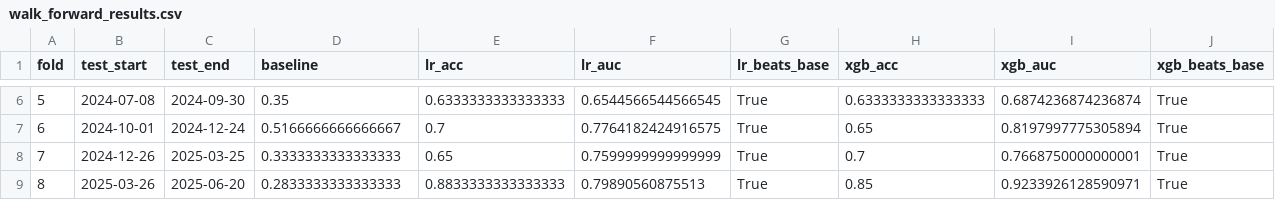
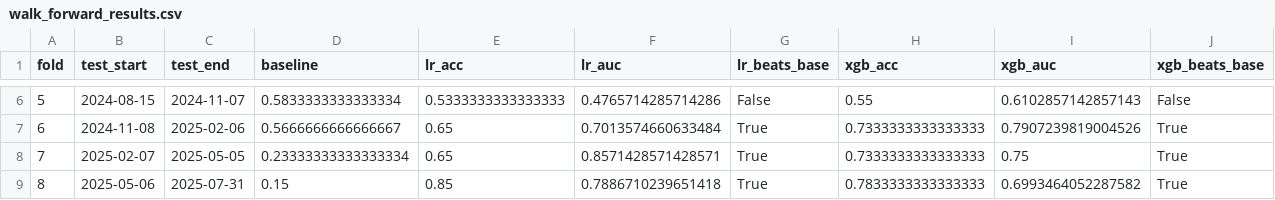
Before and after one commit to Max-Garcia-06/volatility-regime-predictor, a CSV file: walk_forward_results.csv, drawn as a sheet; only a part is shown, gaps mark what is left out; the diff covers the shown part only.

```diff
--- a/walk_forward_results.csv
+++ b/walk_forward_results.csv
@@ -6,4 +6,4 @@ fold,test_start,test_end,baseline,lr_acc,lr_auc,lr_beats_base,xgb_acc,xgb_auc,xg
-5,2024-07-08,2024-09-30,0.35,0.6333333333333333,0.6544566544566545,True,0.6333333333333333,0.6874236874236874,True
-6,2024-10-01,2024-12-24,0.5166666666666667,0.7,0.7764182424916575,True,0.65,0.8197997775305894,True
-7,2024-12-26,2025-03-25,0.3333333333333333,0.65,0.7599999999999999,True,0.7,0.7668750000000001,True
-8,2025-03-26,2025-06-20,0.2833333333333333,0.8833333333333333,0.79890560875513,True,0.85,0.9233926128590971,True
+5,2024-08-15,2024-11-07,0.5833333333333334,0.5333333333333333,0.4765714285714286,False,0.55,0.6102857142857143,False
+6,2024-11-08,2025-02-06,0.5666666666666667,0.65,0.7013574660633484,True,0.7333333333333333,0.7907239819004526,True
+7,2025-02-07,2025-05-05,0.23333333333333334,0.65,0.8571428571428571,True,0.7333333333333333,0.75,True
+8,2025-05-06,2025-07-31,0.15,0.85,0.7886710239651418,True,0.7833333333333333,0.6993464052287582,True
```
Also changed, not shown: 47 edited cells elsewhere in this file, ensemble_results.csv, 2 other files.
